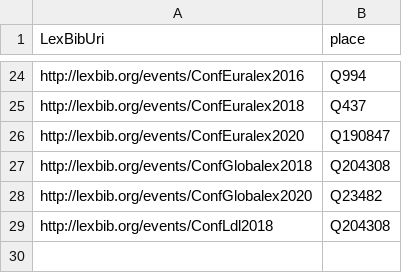
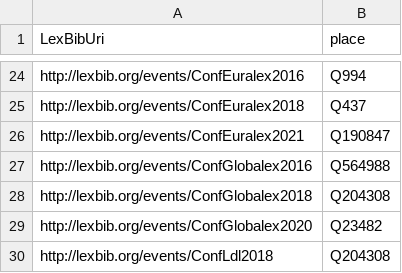
Before and after one commit to elexis-eu/elexifinder, a CSV file: python_scripts/eventlist.csv, drawn as a sheet; only a part is shown, gaps mark what is left out.

Commit message:
Update eventlist.csv

```diff
--- a/python_scripts/eventlist.csv
+++ b/python_scripts/eventlist.csv
@@ -25,3 +25,4 @@ http://lexbib.org/events/ConfEuralex2016	Q994
 http://lexbib.org/events/ConfEuralex2018	Q437
-http://lexbib.org/events/ConfEuralex2020	Q190847
+http://lexbib.org/events/ConfEuralex2021	Q190847
+http://lexbib.org/events/ConfGlobalex2016	Q564988
 http://lexbib.org/events/ConfGlobalex2018	Q204308
```
